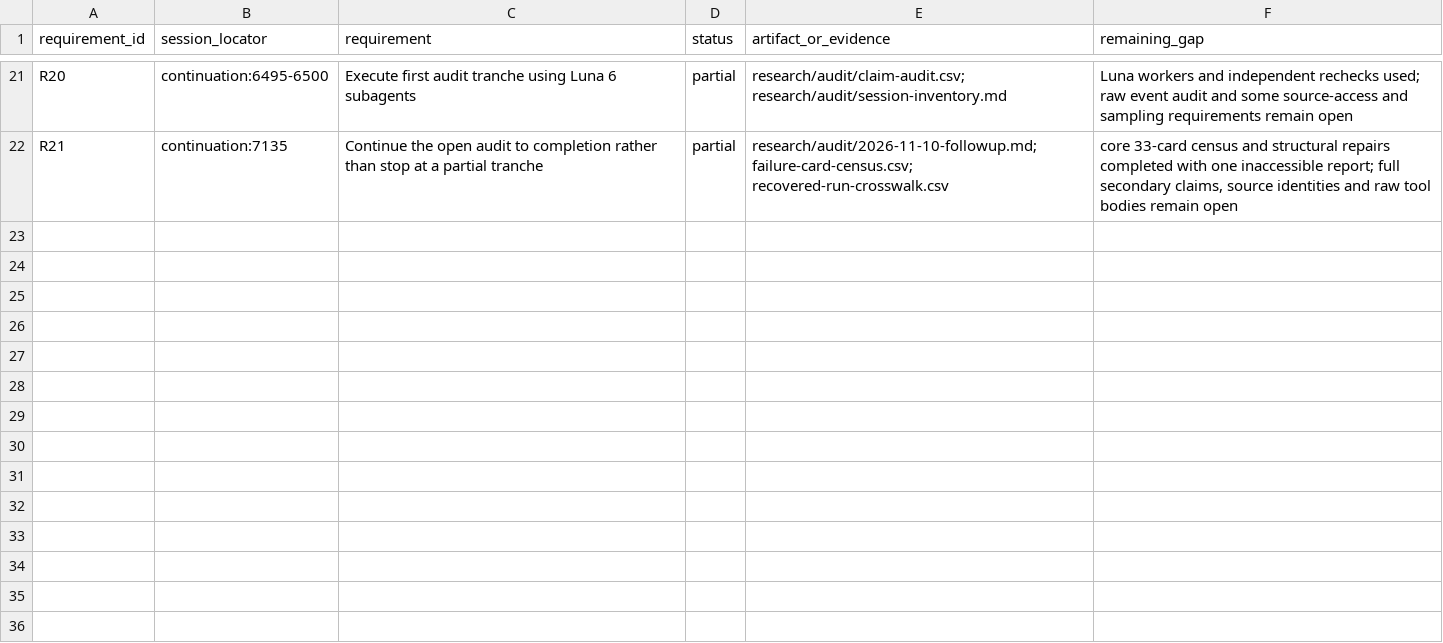
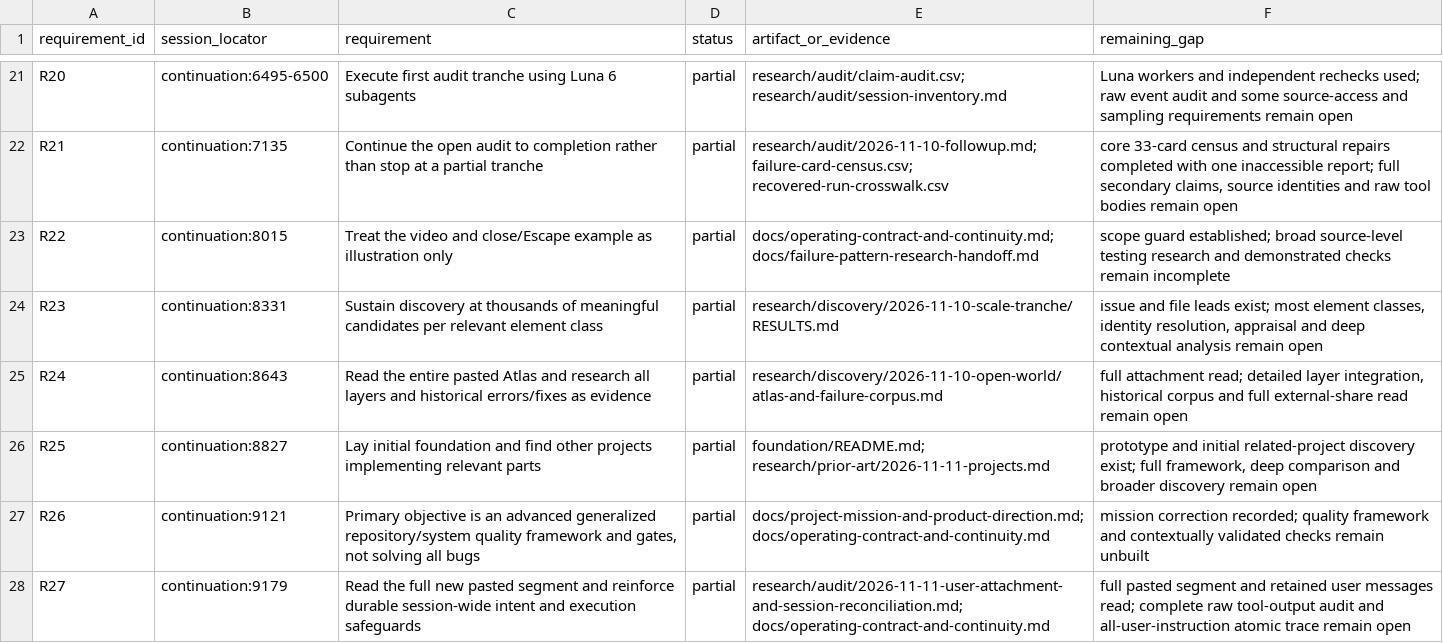
Before and after one commit to harshgounder/repo-quality-framework, a CSV file: research/audit/requirements-trace.csv, drawn as a sheet; only a part is shown, gaps mark what is left out; the diff names each change by its address in the sheet, - before the commit and + after, or states it on an @@ line.

Commit message:
Strengthen mission continuity and reconcile session intent

```diff
--- a/research/audit/requirements-trace.csv
+++ b/research/audit/requirements-trace.csv
+row 23: R22 | continuation:8015 | Treat the video and close/Escape example as illustration only | partial | docs/operating-contract-and-continuity.md; docs/failure-pattern-research-handoff.md | scope guard established; broad source-level testing research and demonstrated checks remain incomplete
+row 24: R23 | continuation:8331 | Sustain discovery at thousands of meaningful candidates per relevant element class | partial | research/discovery/2026-11-10-scale-tranche/RESULTS.md | issue and file leads exist; most element classes, identity resolution, appraisal and deep contextual analysis remain open
+row 25: R24 | continuation:8643 | Read the entire pasted Atlas and research all layers and historical errors/fixes as evidence | partial | research/discovery/2026-11-10-open-world/atlas-and-failure-corpus.md | full attachment read; detailed layer integration, historical corpus and full external-share read remain open
+row 26: R25 | continuation:8827 | Lay initial foundation and find other projects implementing relevant parts | partial | foundation/README.md; research/prior-art/2026-11-11-projects.md | prototype and initial related-project discovery exist; full framework, deep comparison and broader discovery remain open
+row 27: R26 | continuation:9121 | Primary objective is an advanced generalized repository/system quality framework and gates, not solving all bugs | partial | docs/project-mission-and-product-direction.md; docs/operating-contract-and-continuity.md | mission correction recorded; quality framework and contextually validated checks remain unbuilt
+row 28: R27 | continuation:9179 | Read the full new pasted segment and reinforce durable session-wide intent and execution safeguards | partial | research/audit/2026-11-11-user-attachment-and-session-reconciliation.md; docs/operating-contract-and-continuity.md | full pasted segment and retained user messages read; complete raw tool-output audit and all-user-instruction atomic trace remain open
```
Also changed, not shown: 9 other files.
